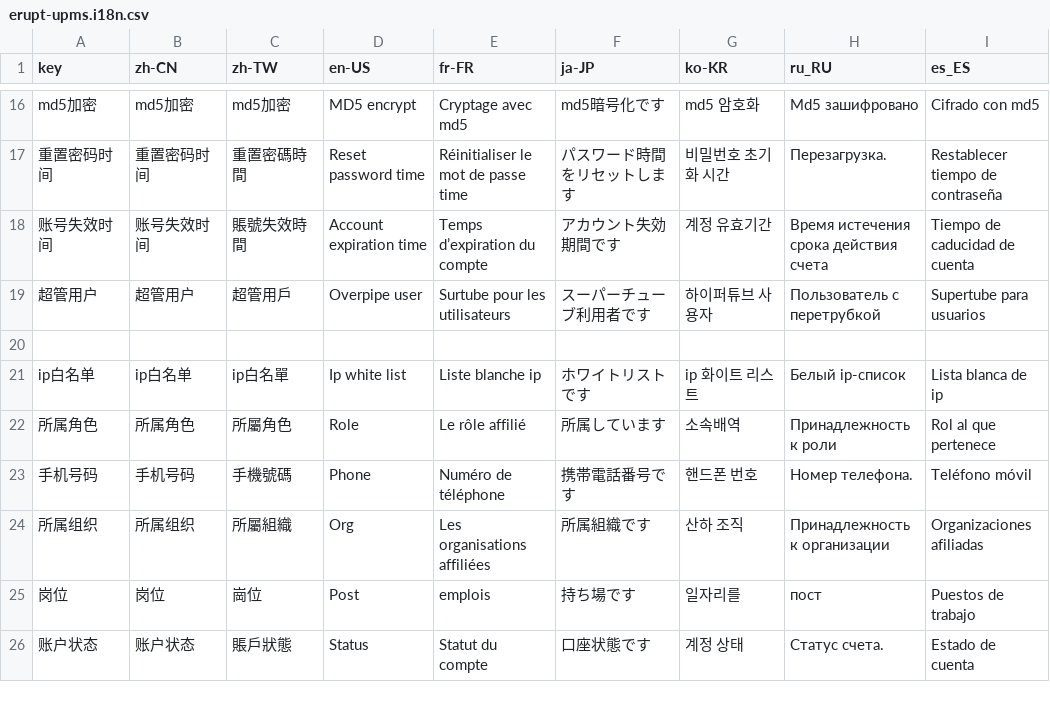
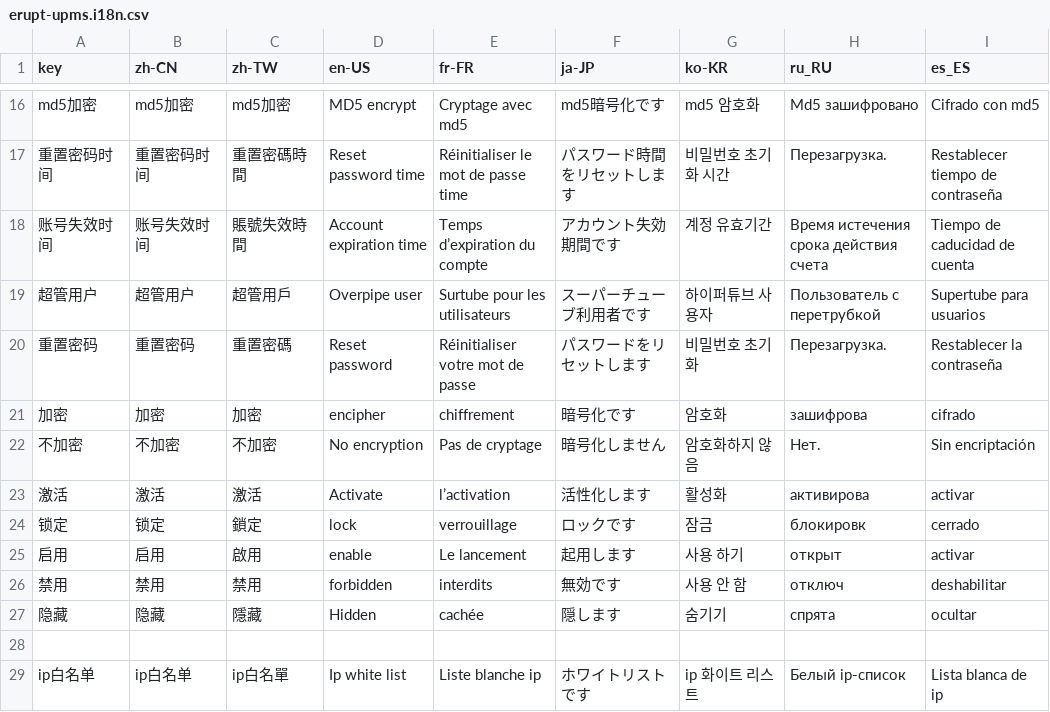
Before and after one commit to erupts/erupt, a CSV file: erupt-upms/src/main/resources/i18n/erupt-upms.i18n.csv, drawn as a sheet; only a part is shown, gaps mark what is left out; the shorter side is filled out with more unchanged rows; the diff names each change by its address in the sheet, - before the commit and + after, or states it on an @@ line.

```diff
--- a/erupt-upms/src/main/resources/i18n/erupt-upms.i18n.csv
+++ b/erupt-upms/src/main/resources/i18n/erupt-upms.i18n.csv
+row 20: 重置密码 | 重置密码 | 重置密碼 | Reset password | Réinitialiser votre mot de passe | パスワードをリセットします | 비밀번호 초기화 | Перезагрузка. | Restablecer la contraseña
+row 21: 加密 | 加密 | 加密 | encipher | chiffrement | 暗号化です | 암호화 | зашифрова | cifrado
+row 22: 不加密 | 不加密 | 不加密 | No encryption | Pas de cryptage | 暗号化しません | 암호화하지 않음 | Нет. | Sin encriptación
+row 23: 激活 | 激活 | 激活 | Activate | l’activation | 活性化します | 활성화 | активирова | activar
+row 24: 锁定 | 锁定 | 鎖定 | lock | verrouillage | ロックです | 잠금 | блокировк | cerrado
+row 25: 启用 | 启用 | 啟用 | enable | Le lancement | 起用します | 사용 하기 | открыт | activar
+row 26: 禁用 | 禁用 | 禁用 | forbidden | interdits | 無効です | 사용 안 함 | отключ | deshabilitar
+row 27: 隐藏 | 隐藏 | 隱藏 | Hidden | cachée | 隠します | 숨기기 | спрята | ocultar
```
Also changed, not shown: 5 other files.
